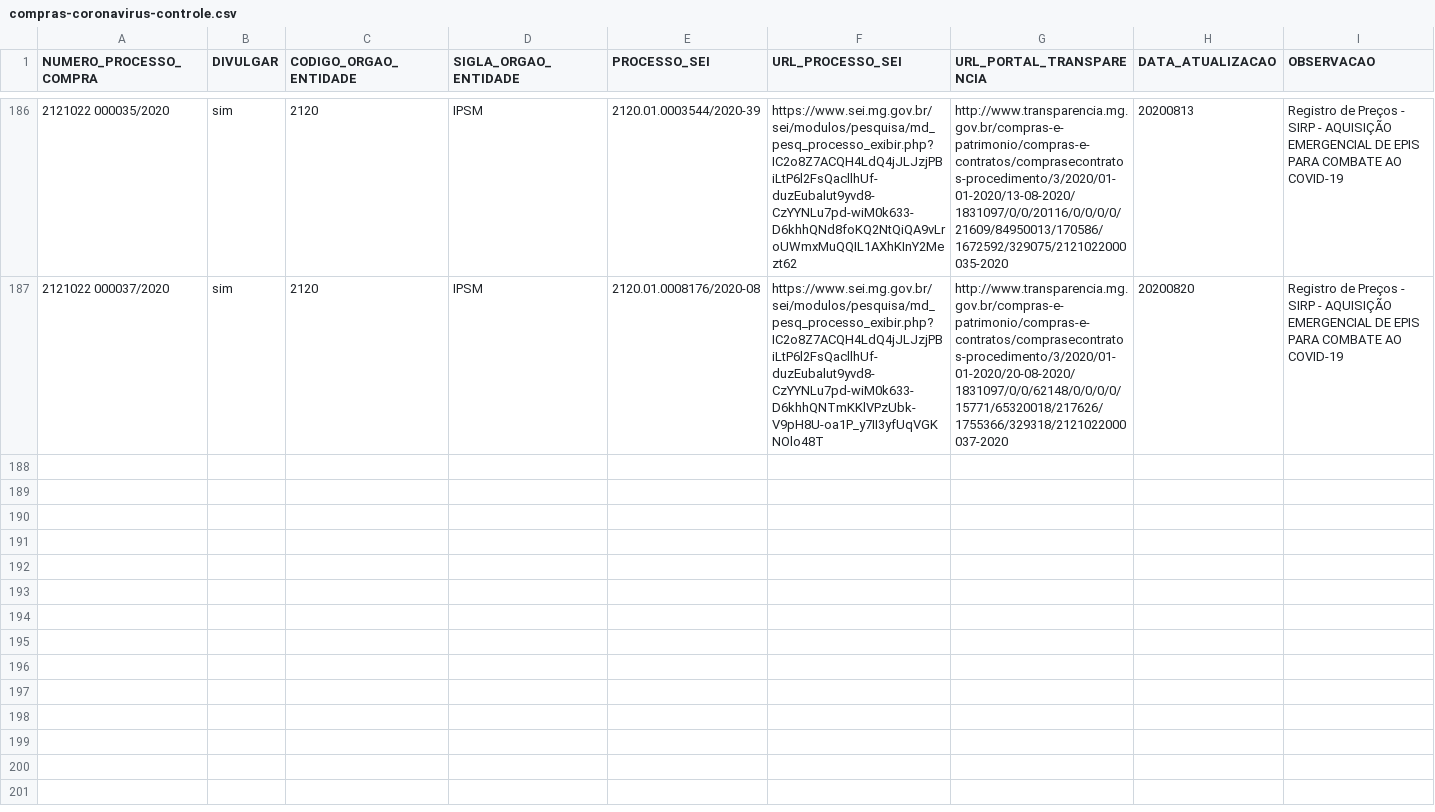
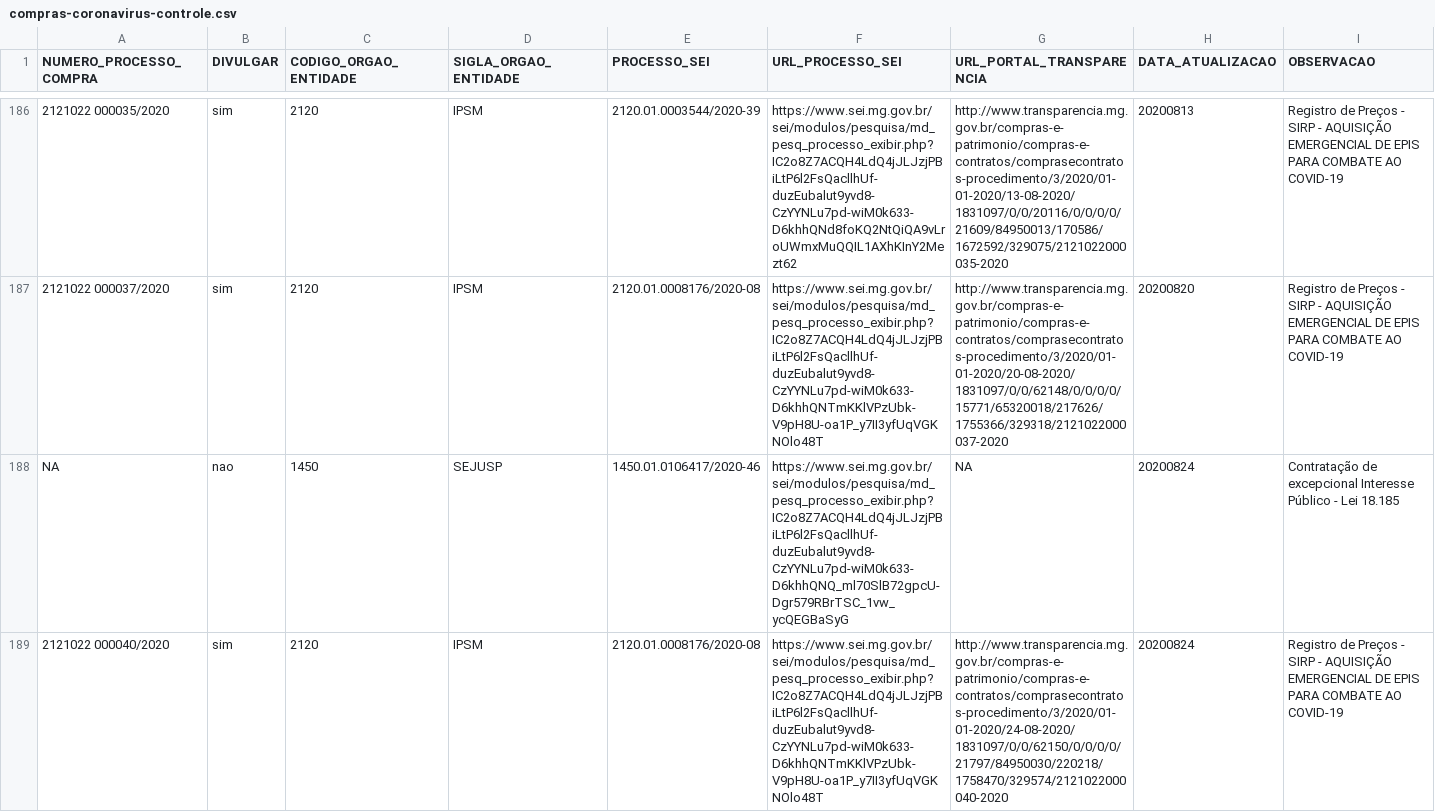
Before and after one commit to dados-mg/compras-emergenciais-covid-19, a CSV file: data-raw/compras-coronavirus-controle.csv, drawn as a sheet; only a part is shown, gaps mark what is left out; the diff names each change by its address in the sheet, - before the commit and + after, or states it on an @@ line.

Commit message:
atualiza planilha controle

```diff
--- a/data-raw/compras-coronavirus-controle.csv
+++ b/data-raw/compras-coronavirus-controle.csv
+row 188: NA | nao | 1450 | SEJUSP | 1450.01.0106417/2020-46 | https://www.sei.mg.gov.br/sei/modulos/pesquisa/md_pesq_processo_exibir.php?IC2o8Z7ACQH4LdQ4jJLJzjPBiLtP6l2FsQacllhUf-duzEubalut9yvd8-CzYYNLu7pd-wiM0k633-D6khhQNQ_ml70SlB72gpcU-Dgr579RBrTSC_1vw_ycQEGBaSyG | NA | 20200824 | Contratação de excepcional Interesse Público - Lei 18.185
+row 189: 2121022 000040/2020 | sim | 2120 | IPSM | 2120.01.0008176/2020-08 | https://www.sei.mg.gov.br/sei/modulos/pesquisa/md_pesq_processo_exibir.php?IC2o8Z7ACQH4LdQ4jJLJzjPBiLtP6l2FsQacllhUf-duzEubalut9yvd8-CzYYNLu7pd-wiM0k633-D6khhQNTmKKlVPzUbk-V9pH8U-oa1P_y7II3yfUqVGKNOlo48T | http://www.transparencia.mg.gov.br/compras-e-patrimonio/compras-e-contratos/comprasecontratos-procedimento/3/2020/01-01-2020/24-08-2020/1831097/0/0/62150/0/0/0/0/21797/84950030/220218/1758470/329574/2121022000040-2020 | 20200824 | Registro de Preços - SIRP - AQUISIÇÃO EMERGENCIAL DE EPIS PARA COMBATE AO COVID-19
```
